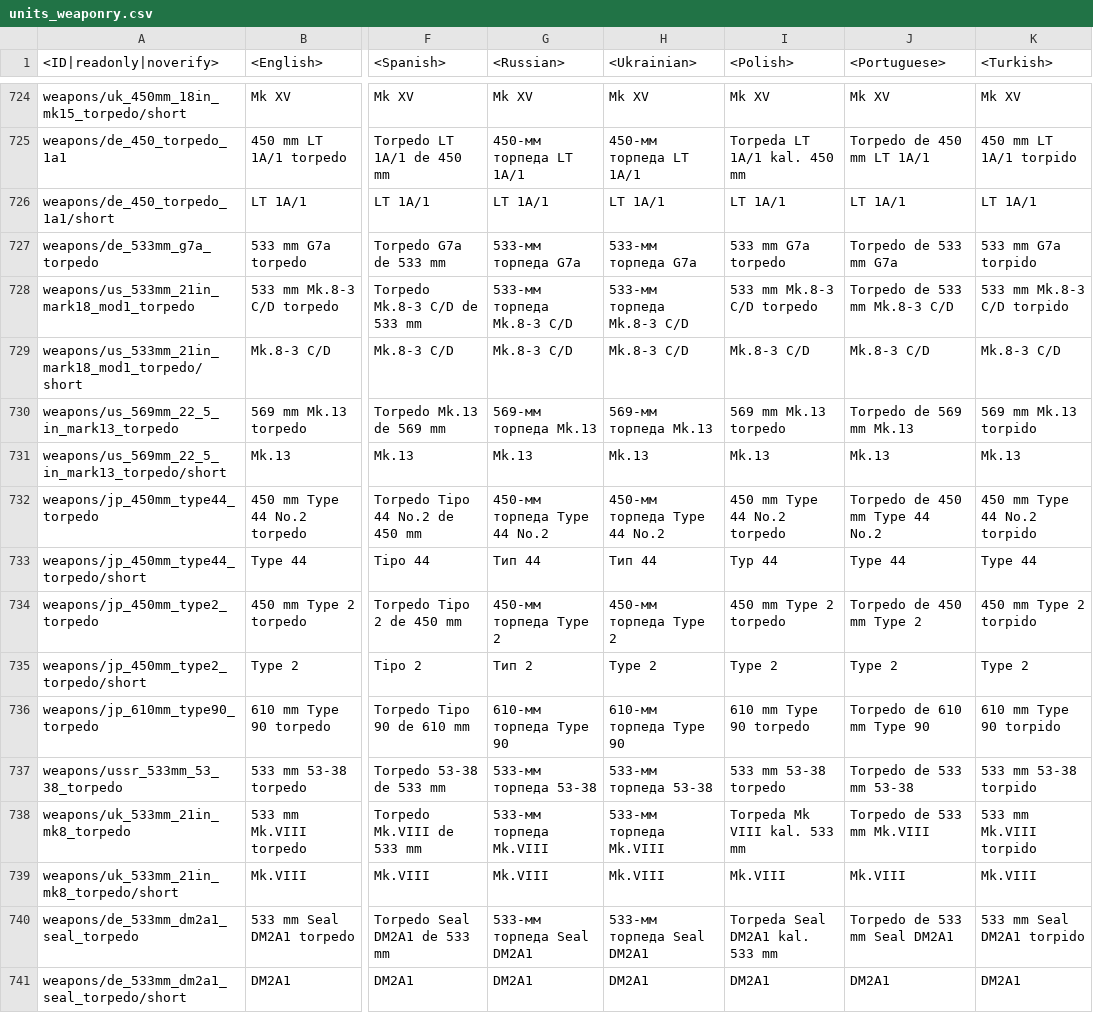
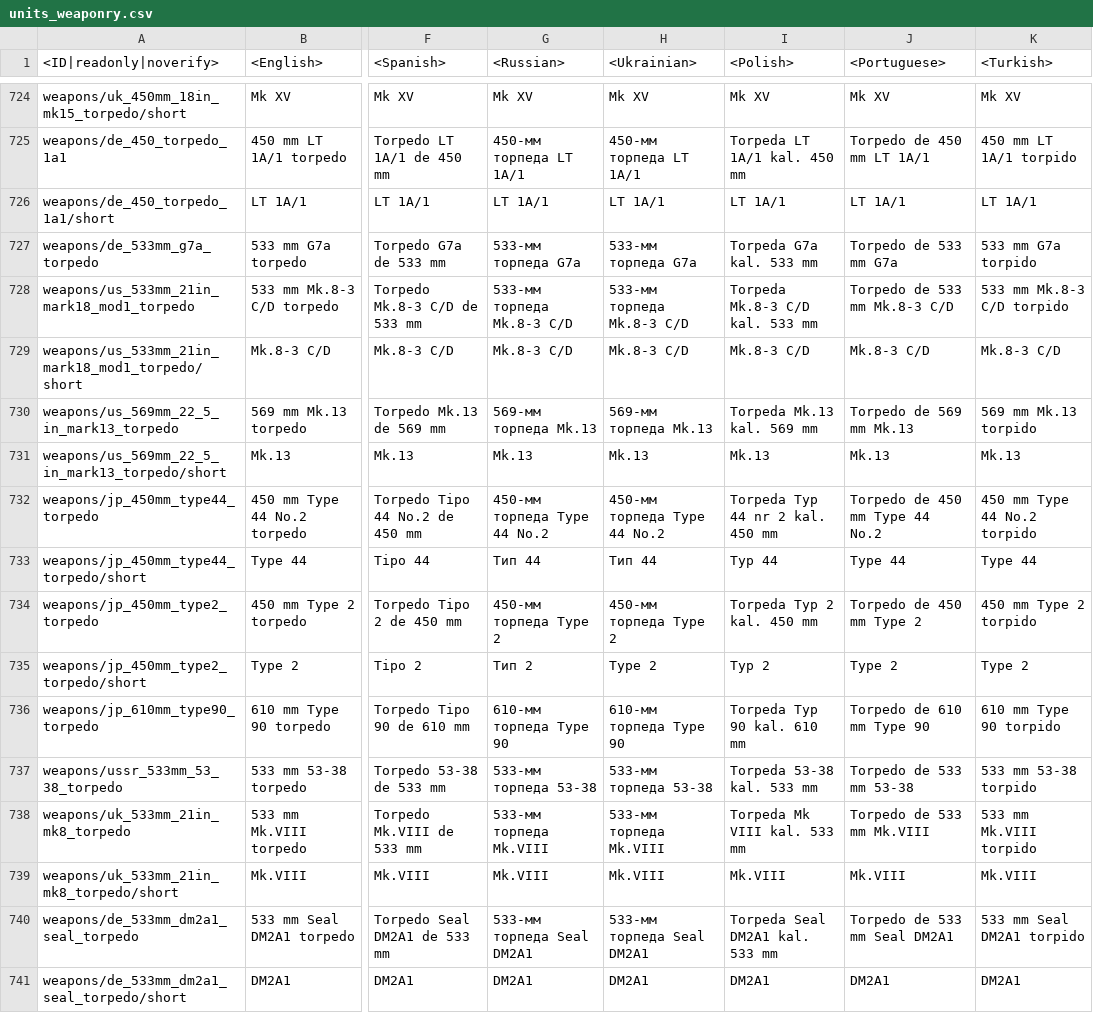
Before and after one commit to gszabi99/War-Thunder-Mobile-Datamine, a CSV file: lang.vromfs.bin_u/lang/units_weaponry.csv, drawn as a sheet; only a part is shown, gaps mark what is left out; the diff covers the shown part only; the diff names each change by its address in the sheet, - before the commit and + after, or states it on an @@ line.

```diff
--- a/lang.vromfs.bin_u/lang/units_weaponry.csv
+++ b/lang.vromfs.bin_u/lang/units_weaponry.csv
-I727 (<Polish>): 533 mm G7a torpedo
+I727 (<Polish>): Torpeda G7a kal. 533 mm
-I728 (<Polish>): 533 mm Mk.8-3 C/D torpedo
+I728 (<Polish>): Torpeda Mk.8-3 C/D kal. 533 mm
-I730 (<Polish>): 569 mm Mk.13 torpedo
+I730 (<Polish>): Torpeda Mk.13 kal. 569 mm
-I732 (<Polish>): 450 mm Type 44 No.2 torpedo
+I732 (<Polish>): Torpeda Typ 44 nr 2 kal. 450 mm
-I734 (<Polish>): 450 mm Type 2 torpedo
+I734 (<Polish>): Torpeda Typ 2 kal. 450 mm
-I735 (<Polish>): Type 2
+I735 (<Polish>): Typ 2
-I736 (<Polish>): 610 mm Type 90 torpedo
+I736 (<Polish>): Torpeda Typ 90 kal. 610 mm
-I737 (<Polish>): 533 mm 53-38 torpedo
+I737 (<Polish>): Torpeda 53-38 kal. 533 mm
```
Also changed, not shown: 85 edited cells elsewhere in this file, lang.vromfs.bin_u/lang/menu.csv, lang.vromfs.bin_u/lang/menu_options.csv, 32 other files.
